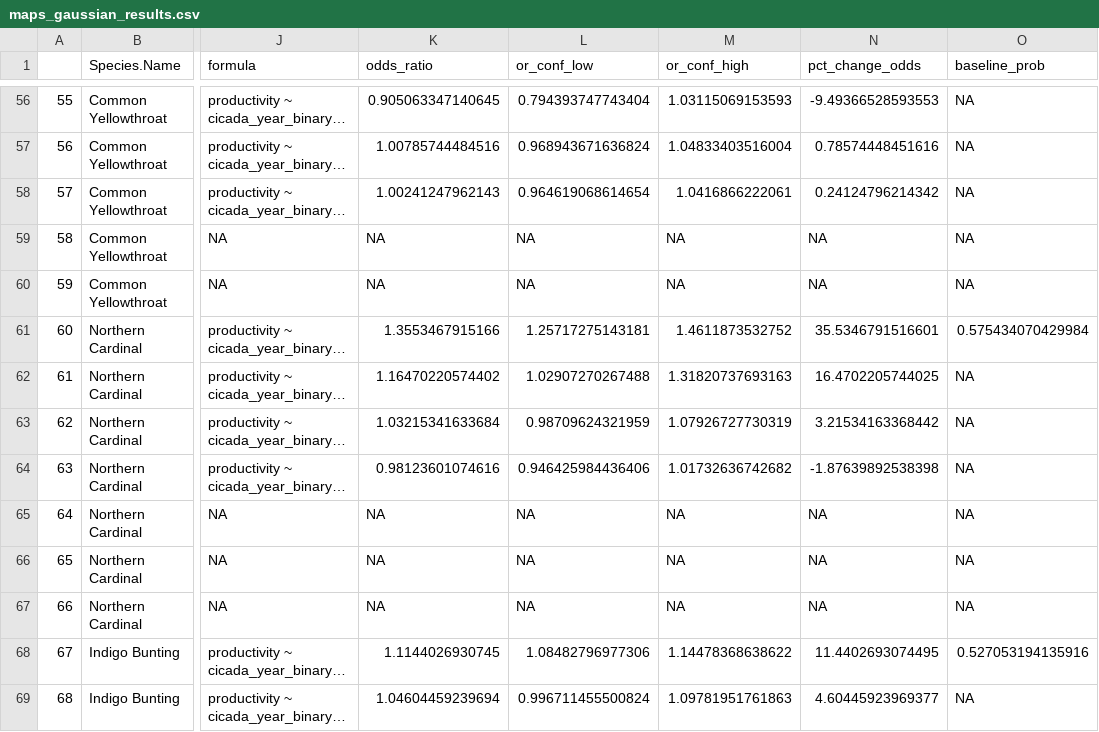
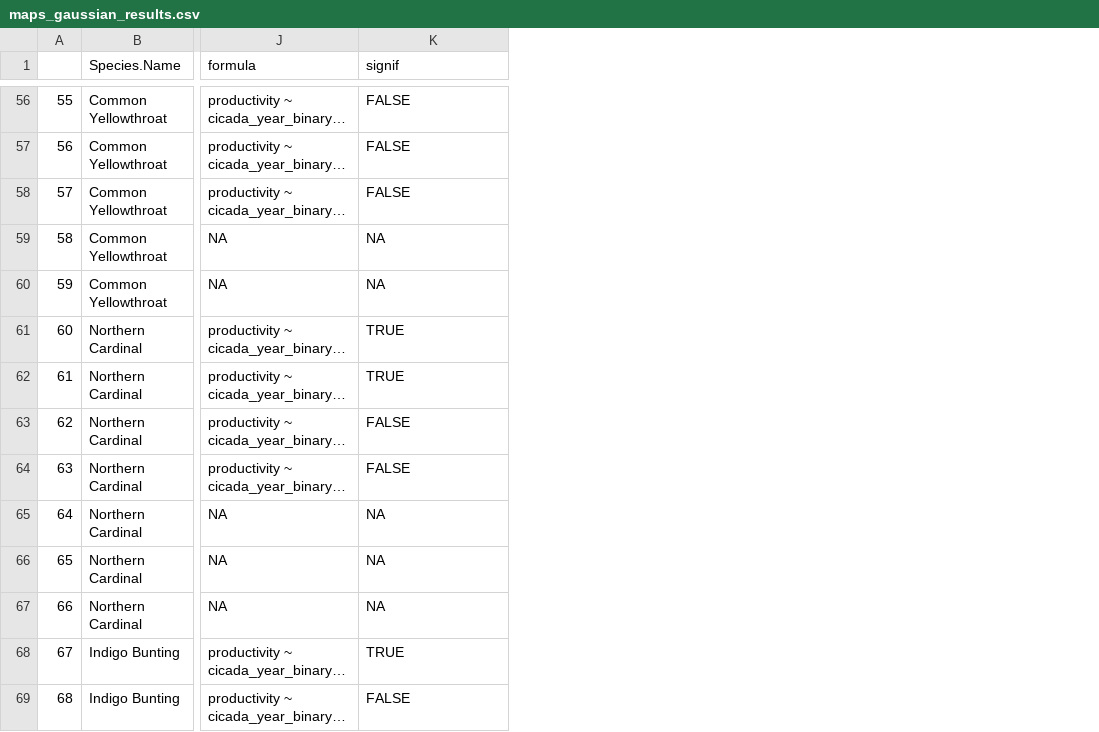
Before and after one commit to hurlbertlab/cicada-nest-success, a CSV file: model_results/maps_gaussian_results.csv, drawn as a sheet; only a part is shown, gaps mark what is left out; long unchanged cells end in …; the diff covers the shown part only; the diff names each change by its address in the sheet, - before the commit and + after, or states it on an @@ line.

```diff
--- a/model_results/maps_gaussian_results.csv
+++ b/model_results/maps_gaussian_results.csv
-column L (or_conf_low), rows 56-69: 0.794393747743404 | 0.968943671636824 | 0.964619068614654 | NA | NA | 1.25717275143181 | 1.02907270267488 | 0.98709624321959 | 0.946425984436406 | NA | NA | NA | 1.08482796977306 | 0.996711455500824
-column M (or_conf_high), rows 56-69: 1.03115069153593 | 1.04833403516004 | 1.0416866222061 | NA | NA | 1.4611873532752 | 1.31820737693163 | 1.07926727730319 | 1.01732636742682 | NA | NA | NA | 1.14478368638622 | 1.09781951761863
-column N (pct_change_odds), rows 56-69: -9.49366528593553 | 0.78574448451616 | 0.24124796214342 | NA | NA | 35.5346791516601 | 16.4702205744025 | 3.21534163368442 | -1.87639892538398 | NA | NA | NA | 11.4402693074495 | 4.60445923969377
-column O (baseline_prob), rows 56-69: NA | NA | NA | NA | NA | 0.575434070429984 | NA | NA | NA | NA | NA | NA | 0.527053194135916 | NA
-K1: odds_ratio
+K1: signif
-K56 (signif): 0.905063347140645
+K56 (signif): FALSE
-K57 (signif): 1.00785744484516
+K57 (signif): FALSE
-K58 (signif): 1.00241247962143
+K58 (signif): FALSE
-K61 (signif): 1.3553467915166
+K61 (signif): TRUE
-K62 (signif): 1.16470220574402
+K62 (signif): TRUE
-K63 (signif): 1.03215341633684
+K63 (signif): FALSE
-K64 (signif): 0.98123601074616
+K64 (signif): FALSE
-K68 (signif): 1.1144026930745
+K68 (signif): TRUE
-K69 (signif): 1.04604459239694
+K69 (signif): FALSE
```
Also changed, not shown: 63 edited cells elsewhere in this file, 9 other files.
